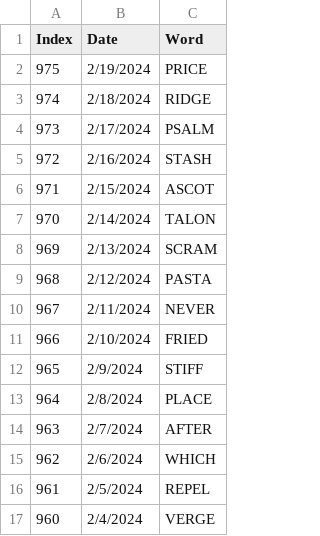
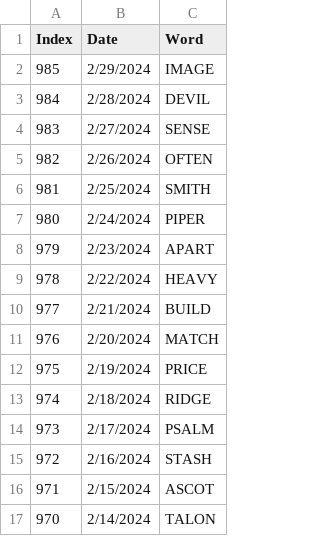
Before and after one commit to hillad3/HistoricalWordleAnswers, a CSV file: data/wordle_answers.csv, drawn as a sheet; only a part is shown; the shorter side is filled out with more unchanged rows; the diff names each change by its address in the sheet, - before the commit and + after, or states it on an @@ line.

Commit message:
Updated word list answers.

```diff
--- a/data/wordle_answers.csv
+++ b/data/wordle_answers.csv
+row 2: 985 | 2/29/2024 | IMAGE
+row 3: 984 | 2/28/2024 | DEVIL
+row 4: 983 | 2/27/2024 | SENSE
+row 5: 982 | 2/26/2024 | OFTEN
+row 6: 981 | 2/25/2024 | SMITH
+row 7: 980 | 2/24/2024 | PIPER
+row 8: 979 | 2/23/2024 | APART
+row 9: 978 | 2/22/2024 | HEAVY
+row 10: 977 | 2/21/2024 | BUILD
+row 11: 976 | 2/20/2024 | MATCH
```
